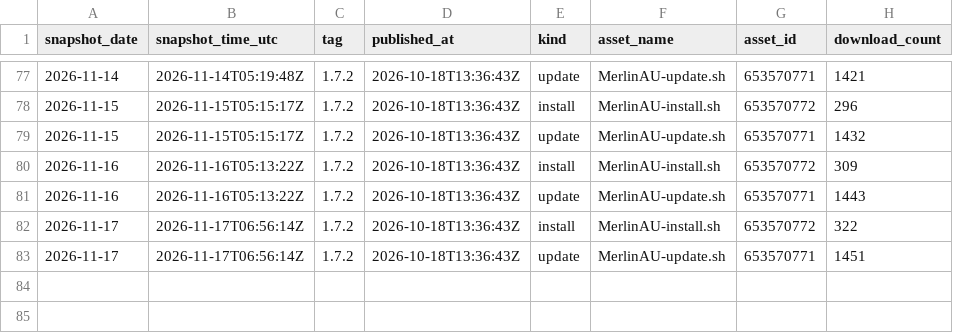
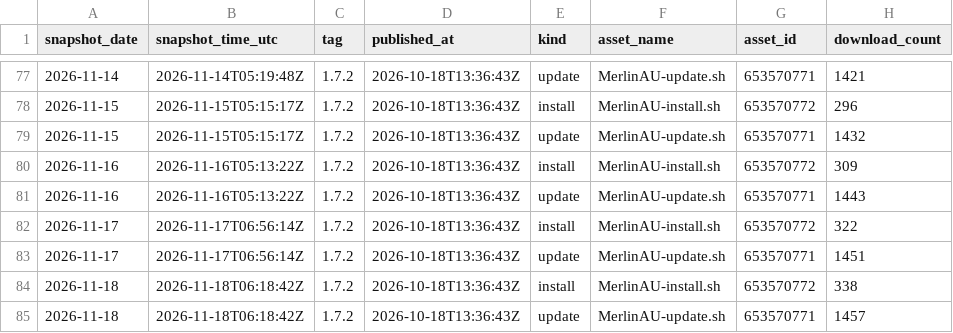
Before and after one commit to ExtremeFiretop/MerlinAutoUpdate-Router, a CSV file: metrics/release_downloads.csv, drawn as a sheet; only a part is shown, gaps mark what is left out; the diff names each change by its address in the sheet, - before the commit and + after, or states it on an @@ line.

```diff
--- a/metrics/release_downloads.csv
+++ b/metrics/release_downloads.csv
+row 84: 2026-11-18 | 2026-11-18T06:18:42Z | 1.7.2 | 2026-10-18T13:36:43Z | install | MerlinAU-install.sh | 653570772 | 338
+row 85: 2026-11-18 | 2026-11-18T06:18:42Z | 1.7.2 | 2026-10-18T13:36:43Z | update | MerlinAU-update.sh | 653570771 | 1457
```
